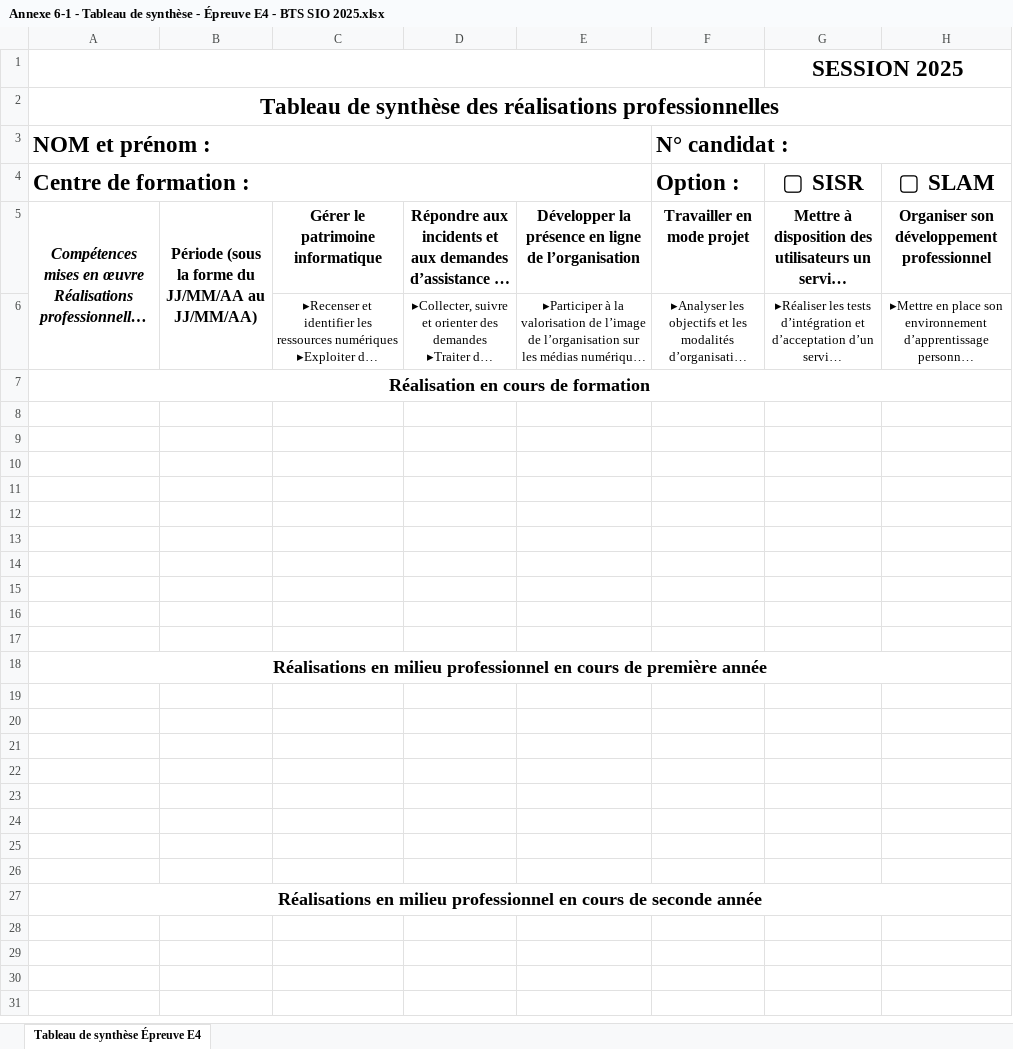
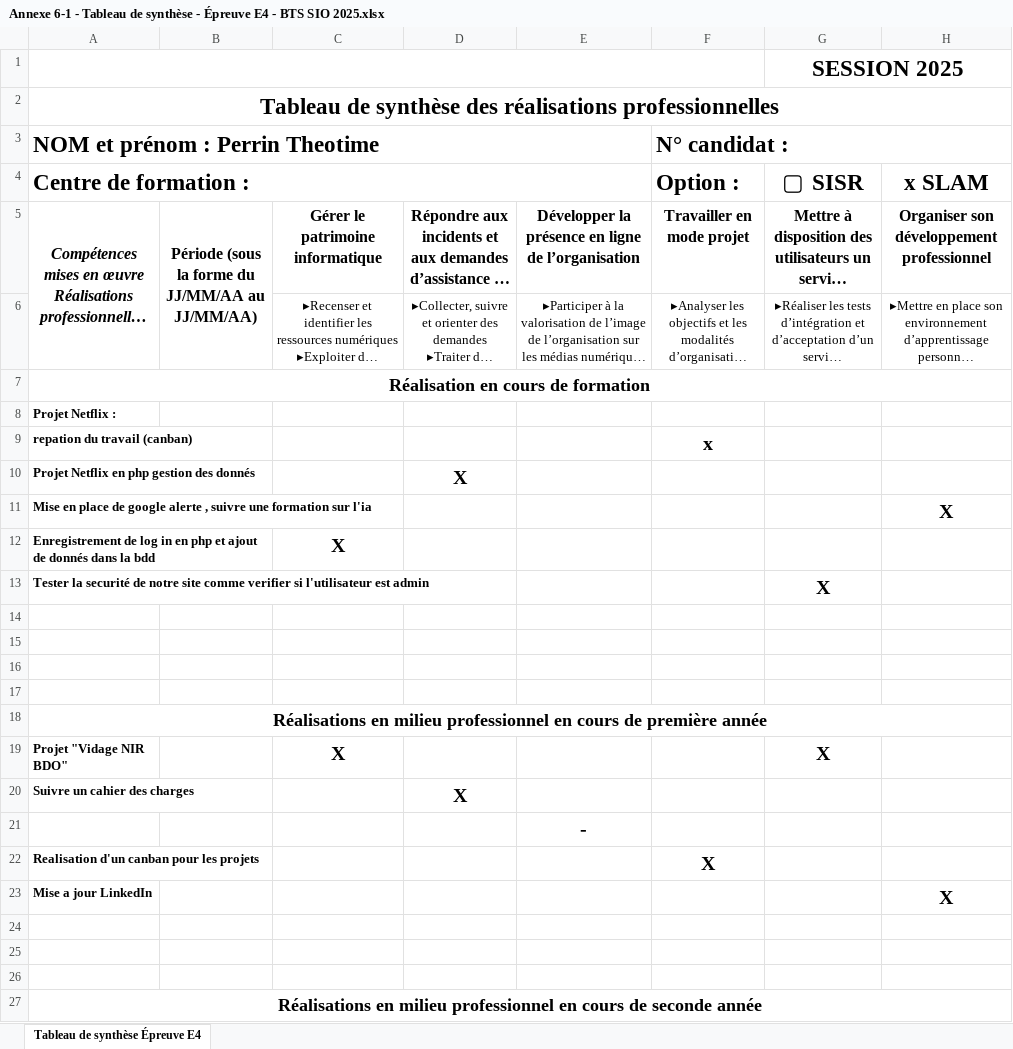
Before and after one commit to TheotimePerrin/html, an Excel workbook: Annexe 6-1 - Tableau de synthèse - Épreuve E4 - BTS SIO 2025.xlsx, sheet Tableau de synthèse Épreuve E4, drawn as a sheet; long unchanged cells end in …; values as stored, in another font and other column widths than the file's, no borders; the diff names each change by its address in the sheet, - before the commit and + after, or states it on an @@ line.

Commit message:
Add files via upload

```diff
--- a/Annexe 6-1 - Tableau de synthèse - Épreuve E4 - BTS SIO 2025.xlsx (sheet Tableau de synthèse Épreuve E4)
+++ b/Annexe 6-1 - Tableau de synthèse - Épreuve E4 - BTS SIO 2025.xlsx (sheet Tableau de synthèse Épreuve E4)
-A3: NOM et prénom :
+A3: NOM et prénom : Perrin Theotime
-H4: ▢ SLAM
+H4: x SLAM
-A8 (NOM et prénom : Perrin Theotime): (empty)
+A8 (NOM et prénom : Perrin Theotime): Projet Netflix :
-row 9: (empty)
+row 9: repation du travail (canban) |  |  |  |  | x
-row 10: (empty)
+row 10: Projet Netflix en php gestion des donnés |  |  | X
-row 11: (empty)
+row 11: Mise en place de google alerte , suivre une formation sur l'ia |  |  |  |  |  |  | X
-row 12: (empty)
+row 12: Enregistrement de log in en php et ajout de donnés dans la bdd |  | X
-row 13: (empty)
+row 13: Tester la securité de notre site comme verifier si l'utilisateur est admin |  |  |  |  |  | X
-row 19: (empty)
+row 19: Projet "Vidage NIR BDO" |  | X |  |  |  | X
-row 20: (empty)
+row 20: Suivre un cahier des charges |  |  | X
-E21: (empty)
+E21: -
-row 22: (empty)
+row 22: Realisation d'un canban pour les projets |  |  |  |  | X
-row 23: (empty)
+row 23: Mise a jour LinkedIn |  |  |  |  |  |  | X
```
